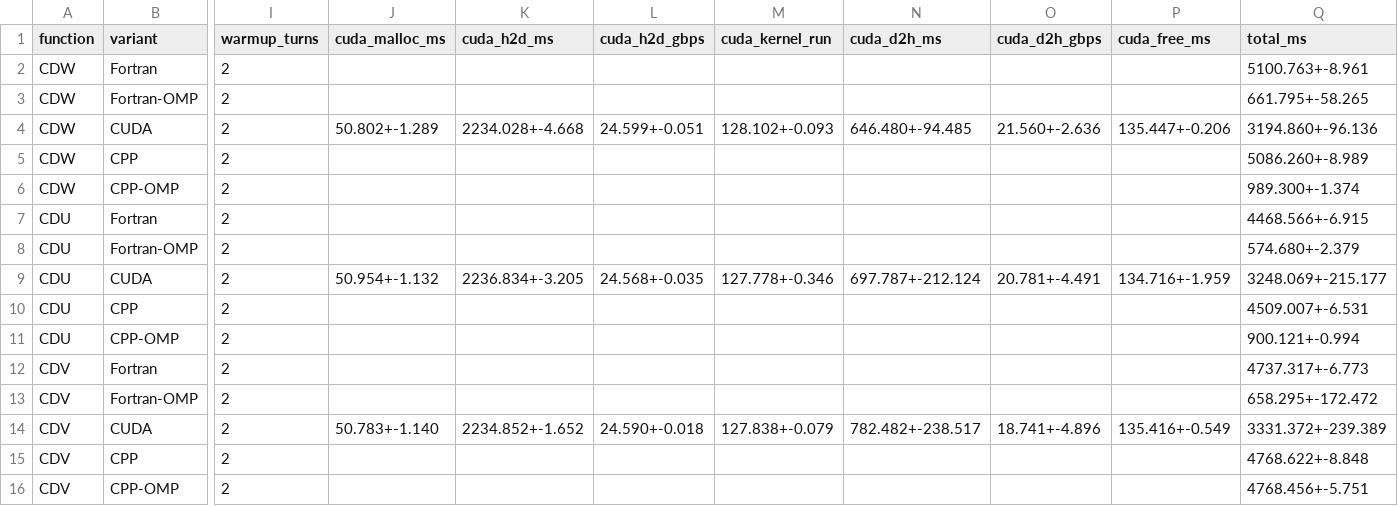
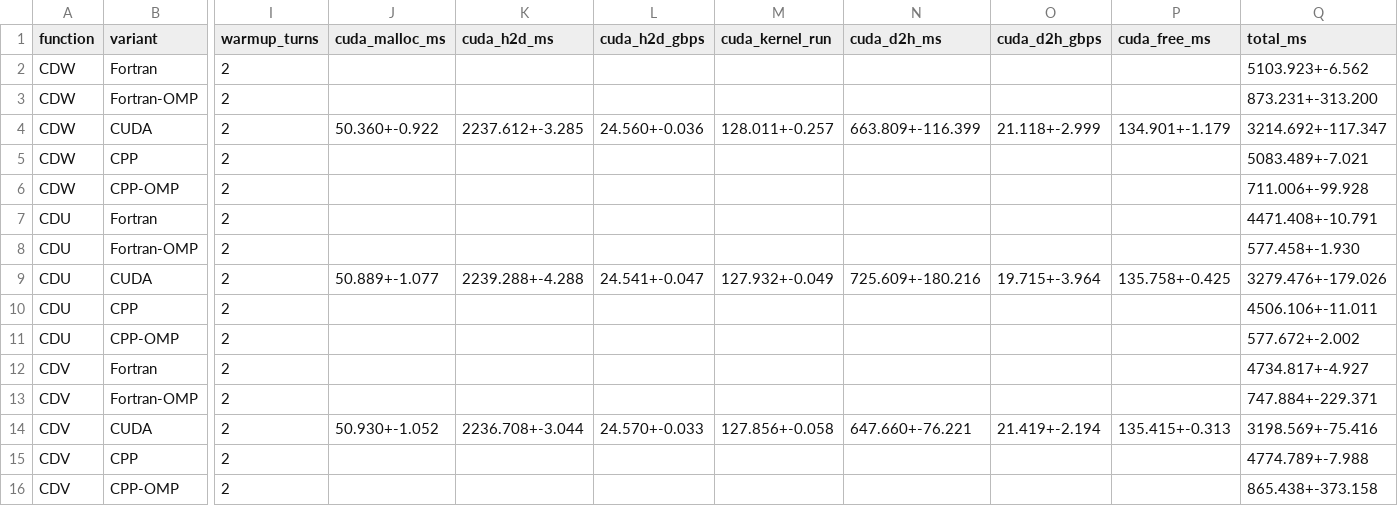
Before and after one commit to Erunno/fortran-abomination, a CSV file: benchmarks/results.csv, drawn as a sheet; only a part is shown, gaps mark what is left out; the diff names each change by its address in the sheet, - before the commit and + after, or states it on an @@ line.

Commit message:
new results ... fixed Cpp OMP (OMP not generated)

```diff
--- a/benchmarks/results.csv
+++ b/benchmarks/results.csv
-Q2 (total_ms): 5100.763+-8.961
+Q2 (total_ms): 5103.923+-6.562
-Q3 (total_ms): 661.795+-58.265
+Q3 (total_ms): 873.231+-313.200
-J4 (cuda_malloc_ms): 50.802+-1.289
+J4 (cuda_malloc_ms): 50.360+-0.922
-K4 (cuda_h2d_ms): 2234.028+-4.668
+K4 (cuda_h2d_ms): 2237.612+-3.285
-L4 (cuda_h2d_gbps): 24.599+-0.051
+L4 (cuda_h2d_gbps): 24.560+-0.036
-M4 (cuda_kernel_run): 128.102+-0.093
+M4 (cuda_kernel_run): 128.011+-0.257
-N4 (cuda_d2h_ms): 646.480+-94.485
+N4 (cuda_d2h_ms): 663.809+-116.399
-O4 (cuda_d2h_gbps): 21.560+-2.636
+O4 (cuda_d2h_gbps): 21.118+-2.999
-P4 (cuda_free_ms): 135.447+-0.206
+P4 (cuda_free_ms): 134.901+-1.179
-Q4 (total_ms): 3194.860+-96.136
+Q4 (total_ms): 3214.692+-117.347
-Q5 (total_ms): 5086.260+-8.989
+Q5 (total_ms): 5083.489+-7.021
-Q6 (total_ms): 989.300+-1.374
+Q6 (total_ms): 711.006+-99.928
-Q7 (total_ms): 4468.566+-6.915
+Q7 (total_ms): 4471.408+-10.791
-Q8 (total_ms): 574.680+-2.379
+Q8 (total_ms): 577.458+-1.930
-J9 (cuda_malloc_ms): 50.954+-1.132
+J9 (cuda_malloc_ms): 50.889+-1.077
-K9 (cuda_h2d_ms): 2236.834+-3.205
+K9 (cuda_h2d_ms): 2239.288+-4.288
-L9 (cuda_h2d_gbps): 24.568+-0.035
+L9 (cuda_h2d_gbps): 24.541+-0.047
-M9 (cuda_kernel_run): 127.778+-0.346
+M9 (cuda_kernel_run): 127.932+-0.049
-N9 (cuda_d2h_ms): 697.787+-212.124
+N9 (cuda_d2h_ms): 725.609+-180.216
-O9 (cuda_d2h_gbps): 20.781+-4.491
+O9 (cuda_d2h_gbps): 19.715+-3.964
-P9 (cuda_free_ms): 134.716+-1.959
+P9 (cuda_free_ms): 135.758+-0.425
-Q9 (total_ms): 3248.069+-215.177
+Q9 (total_ms): 3279.476+-179.026
-Q10 (total_ms): 4509.007+-6.531
+Q10 (total_ms): 4506.106+-11.011
-Q11 (total_ms): 900.121+-0.994
+Q11 (total_ms): 577.672+-2.002
-Q12 (total_ms): 4737.317+-6.773
+Q12 (total_ms): 4734.817+-4.927
-Q13 (total_ms): 658.295+-172.472
+Q13 (total_ms): 747.884+-229.371
-J14 (cuda_malloc_ms): 50.783+-1.140
+J14 (cuda_malloc_ms): 50.930+-1.052
-K14 (cuda_h2d_ms): 2234.852+-1.652
+K14 (cuda_h2d_ms): 2236.708+-3.044
-L14 (cuda_h2d_gbps): 24.590+-0.018
+L14 (cuda_h2d_gbps): 24.570+-0.033
-M14 (cuda_kernel_run): 127.838+-0.079
+M14 (cuda_kernel_run): 127.856+-0.058
-N14 (cuda_d2h_ms): 782.482+-238.517
+N14 (cuda_d2h_ms): 647.660+-76.221
-O14 (cuda_d2h_gbps): 18.741+-4.896
+O14 (cuda_d2h_gbps): 21.419+-2.194
-P14 (cuda_free_ms): 135.416+-0.549
+P14 (cuda_free_ms): 135.415+-0.313
-Q14 (total_ms): 3331.372+-239.389
+Q14 (total_ms): 3198.569+-75.416
-Q15 (total_ms): 4768.622+-8.848
+Q15 (total_ms): 4774.789+-7.988
-Q16 (total_ms): 4768.456+-5.751
+Q16 (total_ms): 865.438+-373.158
```
Also changed, not shown: 7 other files.
